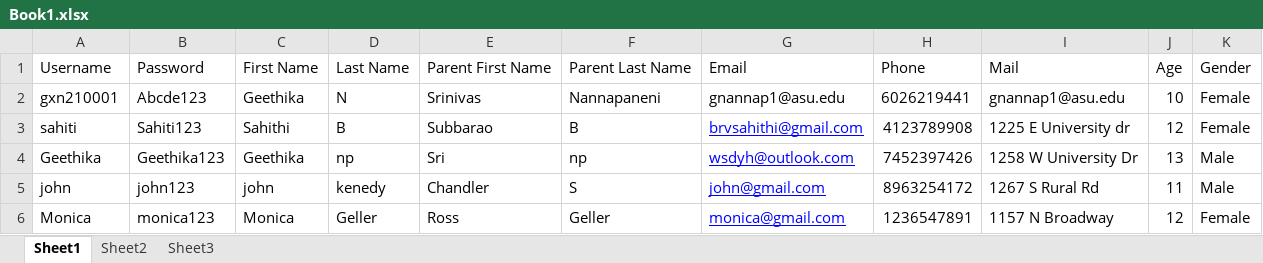
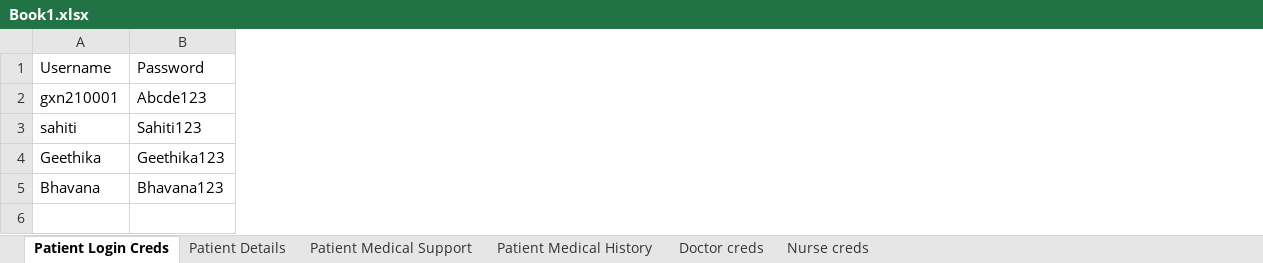
Before and after one commit to sahithiboddupalli/PediaCare, an Excel workbook: datafiles/Book1.xlsx, sheet Patient Login Creds, drawn as a sheet; values as stored, in another font and other column widths than the file's, no borders; removed rows and columns are numbered as before the commit, all else as after; the diff names each change by its address in the sheet, - before the commit and + after, or states it on an @@ line.

```diff
--- a/datafiles/Book1.xlsx (sheet Patient Login Creds)
+++ b/datafiles/Book1.xlsx (sheet Patient Login Creds)
-sheet tab: Sheet1
+sheet tab: Patient Login Creds
-sheet tab: Sheet2
+sheet tab: Patient Details
-sheet tab: Sheet3
+sheet tab: Patient Medical Support
+sheet tab: Patient Medical History
+sheet tab: Doctor creds
+sheet tab: Nurse creds
-column C, rows 1-4: First Name | Geethika | Sahithi | Geethika
-column D, rows 1-4: Last Name | N | B | np
-column E, rows 1-4: Parent First Name | Srinivas | Subbarao | Sri
-column F, rows 1-4: Parent Last Name | Nannapaneni | B | np
-column G, rows 1-4: Email | gnannap1@asu.edu | brvsahithi@gmail.com | wsdyh@outlook.com
-column H, rows 1-4: Phone | 6026219441 | 4123789908 | 7452397426
-column I, rows 1-4: Mail | gnannap1@asu.edu | 1225 E University dr | 1258 W University Dr
-column J, rows 1-4: Age | 10 | 12 | 13
-column K, rows 1-4: Gender | Female | Female | Male
-row 5: john | john123 | john | kenedy | Chandler | S | john@gmail.com | 8963254172 | 1267 S Rural Rd | 11 | Male
-row 6: Monica | monica123 | Monica | Geller | Ross | Geller | monica@gmail.com | 1236547891 | 1157 N Broadway | 12 | Female
+row 5: Bhavana | Bhavana123
```
Also changed, not shown: sheet Patient Details, sheet Patient Medical Support, 26 other files.
